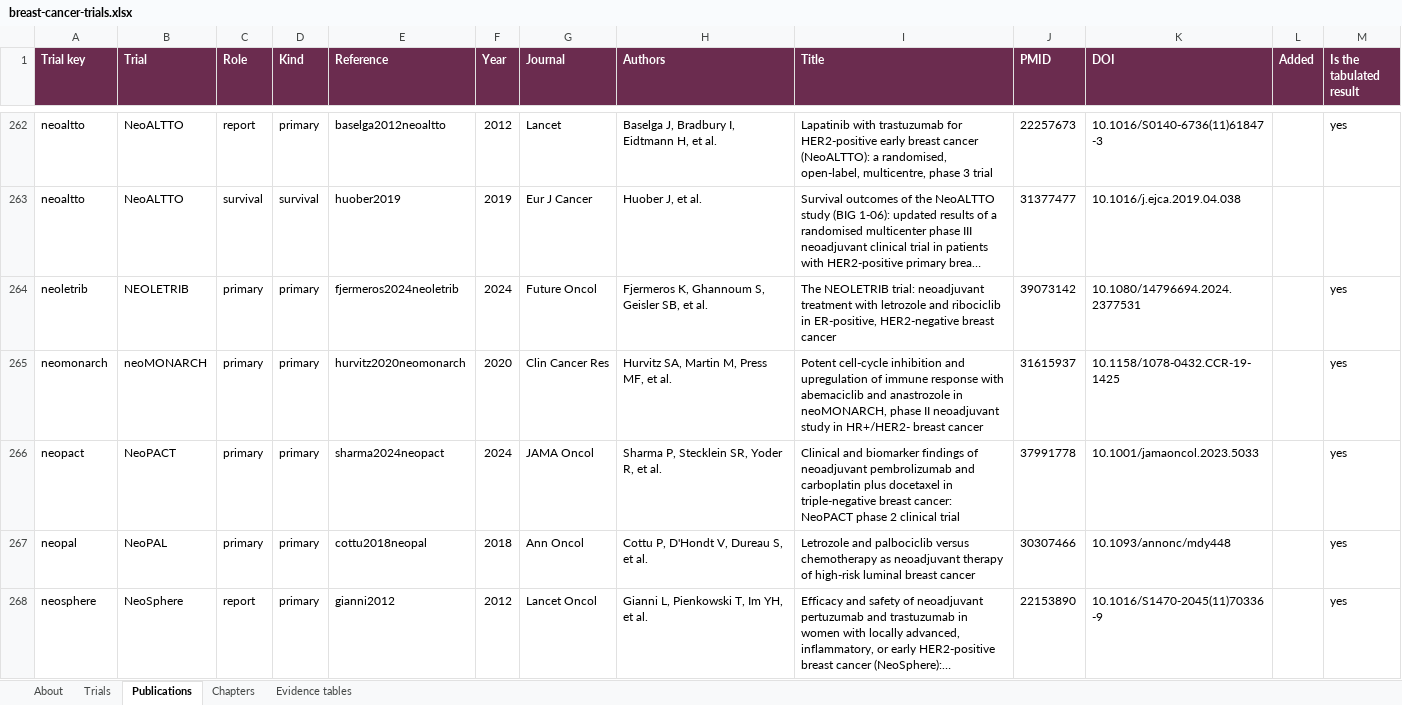
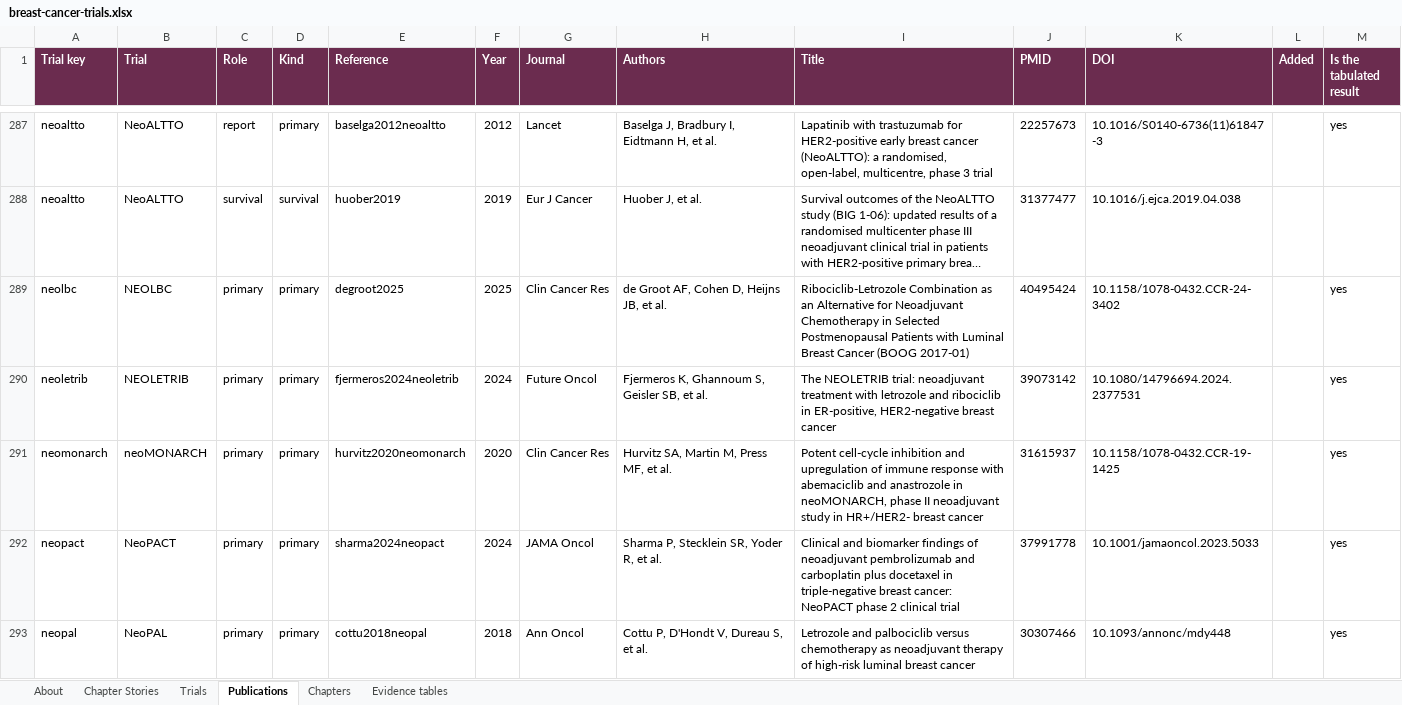
Before and after one commit to Elkhanany/library, an Excel workbook: docs/breast-cancer/data/breast-cancer-trials.xlsx, sheet Publications, drawn as a sheet; only a part is shown, gaps mark what is left out; the shorter side is filled out with more unchanged rows; long unchanged cells end in …; values as stored, in another font and other column widths than the file's, no borders; the diff covers the shown part only; the diff names each change by its address in the sheet, - before the commit and + after, or states it on an @@ line.

```diff
--- a/docs/breast-cancer/data/breast-cancer-trials.xlsx (sheet Publications)
+++ b/docs/breast-cancer/data/breast-cancer-trials.xlsx (sheet Publications)
+sheet tab: Chapter Stories
+row 289: neolbc | NEOLBC | primary | primary | degroot2025 | 2025 | Clin Cancer Res | de Groot AF, Cohen D, Heijns JB, et al. | Ribociclib-Letrozole Combination as an Alternative for Neoadjuvant Chemotherapy in Selected Postmenopausal Patients with Luminal Breast Cancer (BOOG 2017-01) | 40495424 | 10.1158/1078-0432.CCR-24-3402 |  | yes
```
Also changed, not shown: 65 added rows elsewhere in this sheet, sheet Trials, sheet Chapters, sheet Evidence tables, sheet About, books/breast-cancer/src/data/breast-cancer-trials.xlsx, 49 other files.
